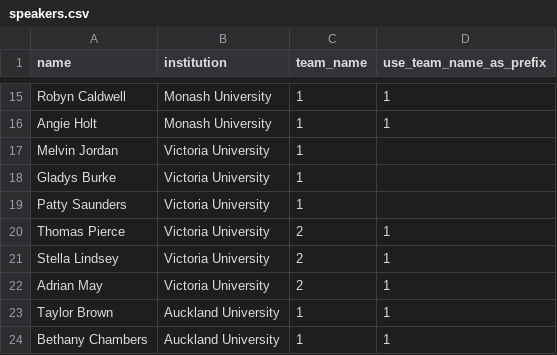
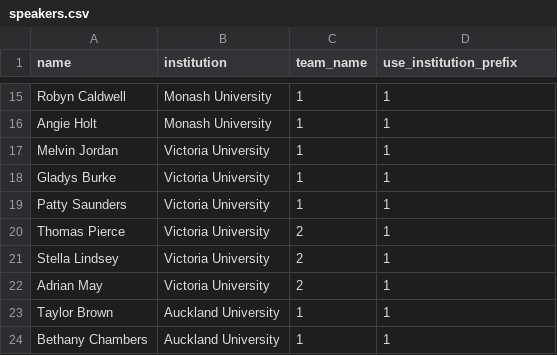
Before and after one commit to TabbycatDebate/tabbycat, a CSV file: data/demo_simple/speakers.csv, drawn as a sheet; only a part is shown, gaps mark what is left out; the diff names each change by its address in the sheet, - before the commit and + after, or states it on an @@ line.

```diff
--- a/data/demo_simple/speakers.csv
+++ b/data/demo_simple/speakers.csv
-D1: use_team_name_as_prefix
+D1: use_institution_prefix
-D17:D19 (use_institution_prefix): (empty)
+D17:D19 (use_institution_prefix): 1
```
Also changed, not shown: data/demo_simple/judges.csv, 2 other files.
